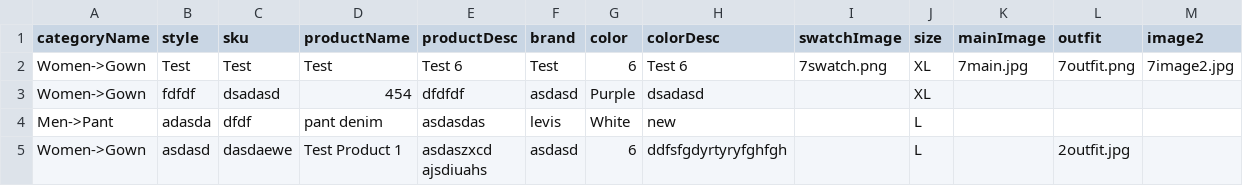
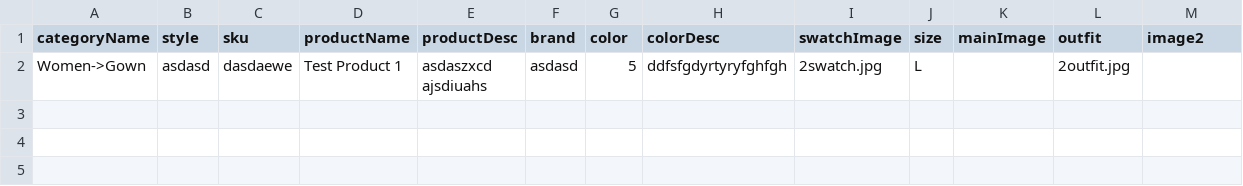
Before and after one commit to vedlct/awstocks, a CSV file: public/csv/ProductList.csv, drawn as a sheet.

Commit message:
sdsd

```diff
--- a/public/csv/ProductList.csv
+++ b/public/csv/ProductList.csv
@@ -1,6 +1,3 @@
 categoryName,style,sku,productName,productDesc,brand,color,colorDesc,swatchImage,size,mainImage,outfit,image2
-Women->Gown,Test,Test,Test,"Test 6",Test,6,"Test 6",7swatch.png,XL,7main.jpg,7outfit.png,7image2.jpg
-Women->Gown,fdfdf,dsadasd,454,dfdfdf,asdasd,Purple,dsadasd,,XL,,,
-Men->Pant,adasda,dfdf,"pant denim",asdasdas,levis,White,new,,L,,,
-Women->Gown,asdasd,dasdaewe,"Test Product 1","asdaszxcd
-ajsdiuahs",asdasd,6,ddfsfgdyrtyryfghfgh,,L,,2outfit.jpg,
+Women->Gown,asdasd,dasdaewe,"Test Product 1","asdaszxcd
+ajsdiuahs",asdasd,5,ddfsfgdyrtyryfghfgh,2swatch.jpg,L,,2outfit.jpg,
```
